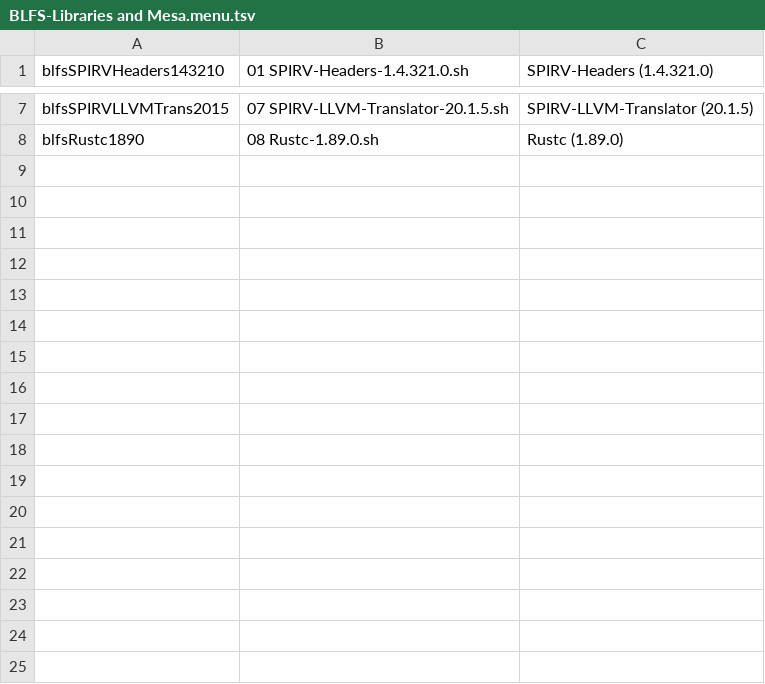
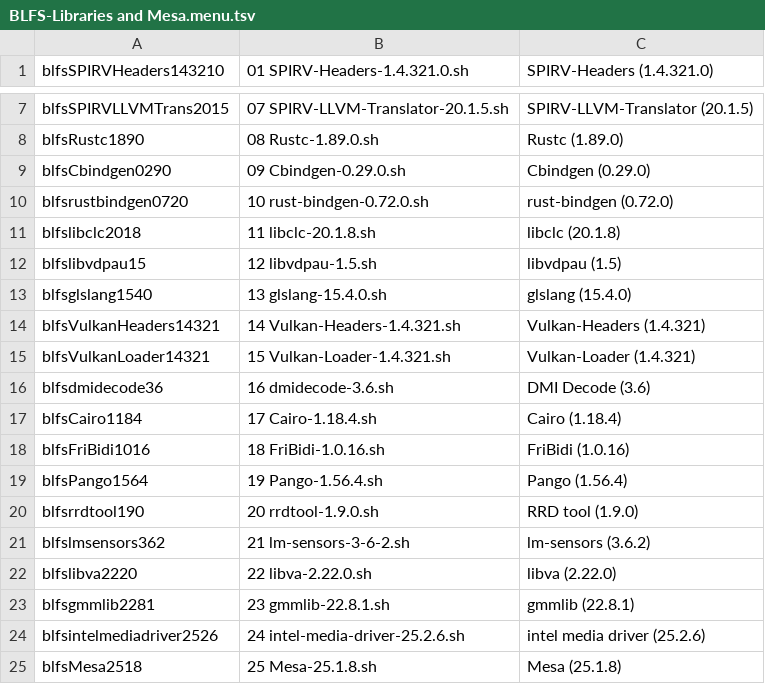
Before and after one commit to wakirk/Personal-lfs-iigs-install, a TSV file: B-05-Xorg Libraries and Mesa/BLFS-Libraries and Mesa.menu.tsv, drawn as a sheet; only a part is shown, gaps mark what is left out; the diff names each change by its address in the sheet, - before the commit and + after, or states it on an @@ line.

```diff
--- a/B-05-Xorg Libraries and Mesa/BLFS-Libraries and Mesa.menu.tsv
+++ b/B-05-Xorg Libraries and Mesa/BLFS-Libraries and Mesa.menu.tsv
+row 9: blfsCbindgen0290 | 09 Cbindgen-0.29.0.sh | Cbindgen (0.29.0)
+row 10: blfsrustbindgen0720 | 10 rust-bindgen-0.72.0.sh | rust-bindgen (0.72.0)
+row 11: blfslibclc2018 | 11 libclc-20.1.8.sh | libclc (20.1.8)
+row 12: blfslibvdpau15 | 12 libvdpau-1.5.sh | libvdpau (1.5)
+row 13: blfsglslang1540 | 13 glslang-15.4.0.sh | glslang (15.4.0)
+row 14: blfsVulkanHeaders14321 | 14 Vulkan-Headers-1.4.321.sh | Vulkan-Headers (1.4.321)
+row 15: blfsVulkanLoader14321 | 15 Vulkan-Loader-1.4.321.sh | Vulkan-Loader (1.4.321)
+row 16: blfsdmidecode36 | 16 dmidecode-3.6.sh | DMI Decode (3.6)
+row 17: blfsCairo1184 | 17 Cairo-1.18.4.sh | Cairo (1.18.4)
+row 18: blfsFriBidi1016 | 18 FriBidi-1.0.16.sh | FriBidi (1.0.16)
+row 19: blfsPango1564 | 19 Pango-1.56.4.sh | Pango (1.56.4)
+row 20: blfsrrdtool190 | 20 rrdtool-1.9.0.sh | RRD tool (1.9.0)
+row 21: blfslmsensors362 | 21 lm-sensors-3-6-2.sh | lm-sensors (3.6.2)
+row 22: blfslibva2220 | 22 libva-2.22.0.sh | libva (2.22.0)
+row 23: blfsgmmlib2281 | 23 gmmlib-22.8.1.sh | gmmlib (22.8.1)
+row 24: blfsintelmediadriver2526 | 24 intel-media-driver-25.2.6.sh | intel media driver (25.2.6)
+row 25: blfsMesa2518 | 25 Mesa-25.1.8.sh | Mesa (25.1.8)
```
Also changed, not shown: 20 other files.
